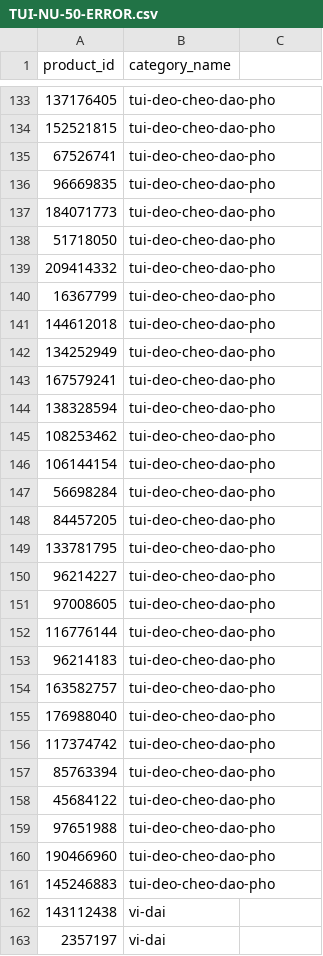
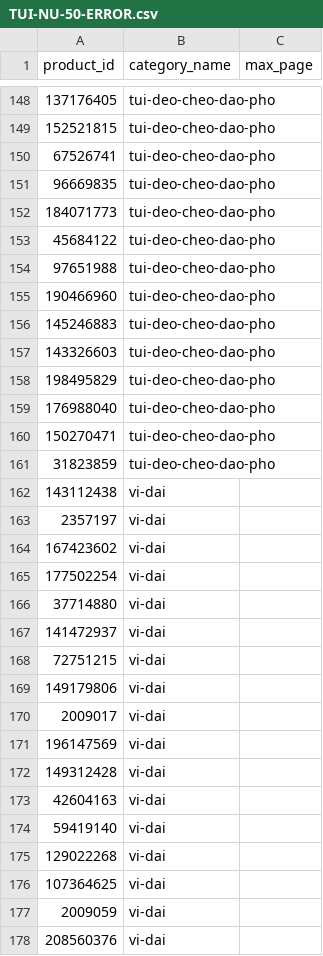
Before and after one commit to minhpham0201/TIKI, a CSV file: TUI-NU(done)/TUI-NU-50-ERROR.csv, drawn as a sheet; only a part is shown, gaps mark what is left out; the shorter side is filled out with more unchanged rows; the diff covers the shown part only.

```diff
--- a/TUI-NU(done)/TUI-NU-50-ERROR.csv
+++ b/TUI-NU(done)/TUI-NU-50-ERROR.csv
@@ -1 +1 @@
-product_id,category_name
+product_id,category_name,max_page
@@ -138,20 +152,0 @@ product_id,category_name
-51718050,tui-deo-cheo-dao-pho
-209414332,tui-deo-cheo-dao-pho
-16367799,tui-deo-cheo-dao-pho
-144612018,tui-deo-cheo-dao-pho
-134252949,tui-deo-cheo-dao-pho
-167579241,tui-deo-cheo-dao-pho
-138328594,tui-deo-cheo-dao-pho
-108253462,tui-deo-cheo-dao-pho
-106144154,tui-deo-cheo-dao-pho
-56698284,tui-deo-cheo-dao-pho
-84457205,tui-deo-cheo-dao-pho
-133781795,tui-deo-cheo-dao-pho
-96214227,tui-deo-cheo-dao-pho
-97008605,tui-deo-cheo-dao-pho
-116776144,tui-deo-cheo-dao-pho
-96214183,tui-deo-cheo-dao-pho
-163582757,tui-deo-cheo-dao-pho
-176988040,tui-deo-cheo-dao-pho
-117374742,tui-deo-cheo-dao-pho
-85763394,tui-deo-cheo-dao-pho
@@ -161,0 +157,5 @@ product_id,category_name
+143326603,tui-deo-cheo-dao-pho,
+198495829,tui-deo-cheo-dao-pho,
+176988040,tui-deo-cheo-dao-pho,
+150270471,tui-deo-cheo-dao-pho,
+31823859,tui-deo-cheo-dao-pho,
```
Also changed, not shown: 20 added rows, 7 removed rows, 7 moved rows and 16 edited cells elsewhere in this file, PHU-KIEN-THOI-TRANG(done)/PHU-KIEN-THOI-TRANG-50-ERROR.csv, 9 other files.
